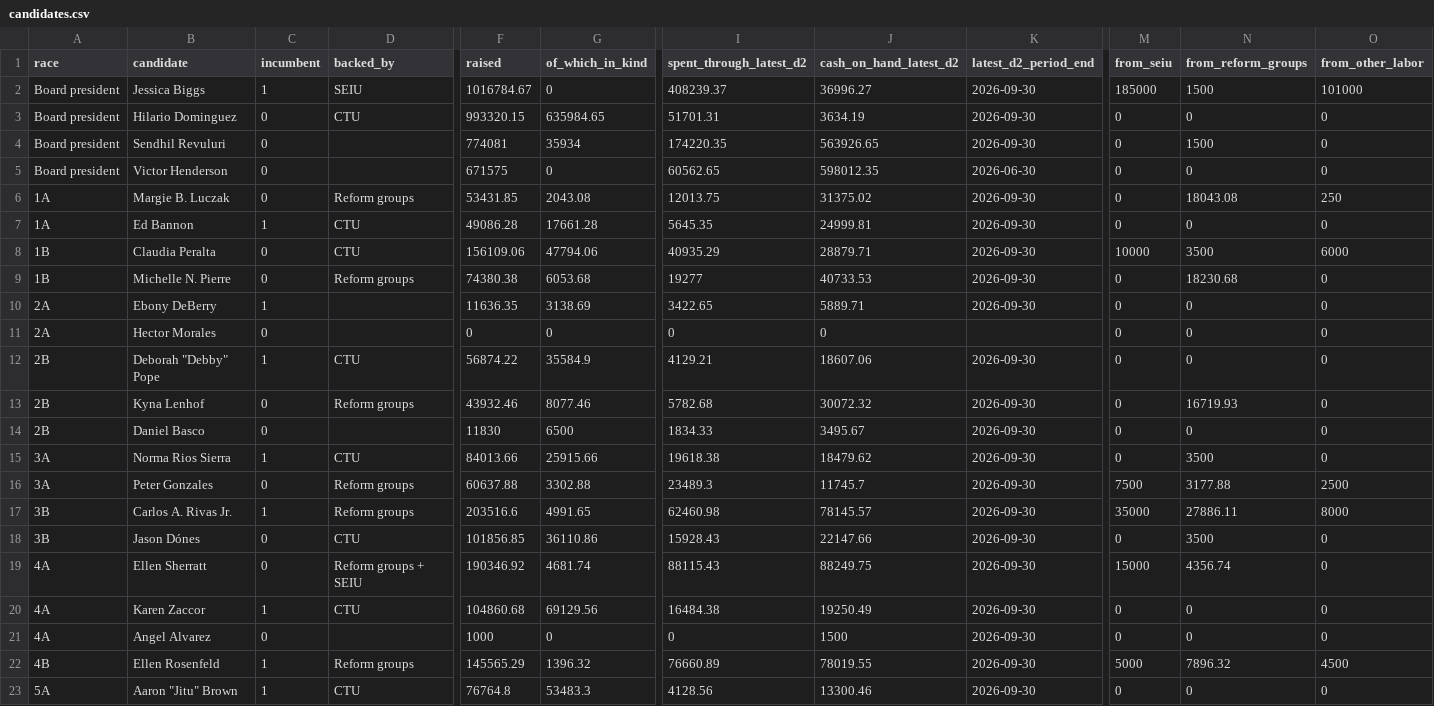
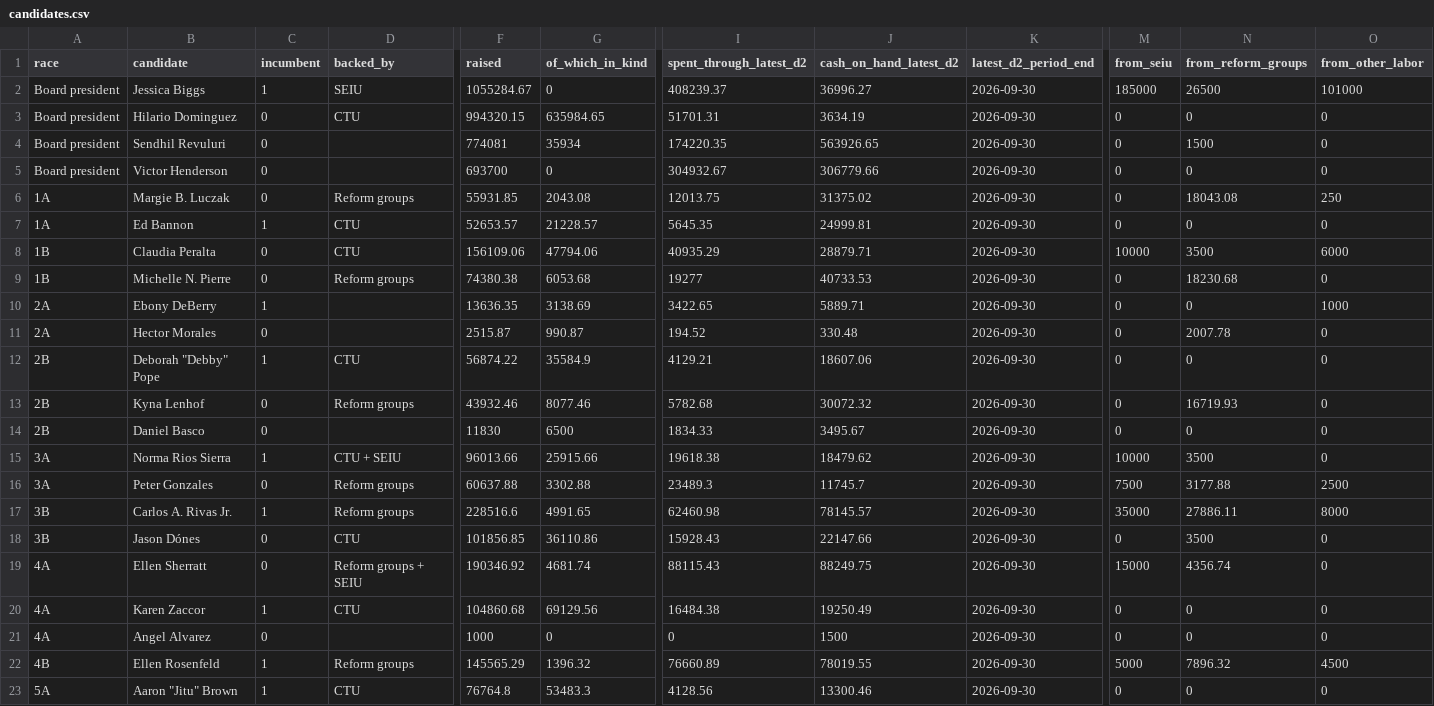
Before and after one commit to aadams-bga/schoolBoardMoney, a CSV file: dataDownload/candidates.csv, drawn as a sheet; only a part is shown, gaps mark what is left out; the diff covers the shown part only; the diff names each change by its address in the sheet, - before the commit and + after, or states it on an @@ line.

```diff
--- a/dataDownload/candidates.csv
+++ b/dataDownload/candidates.csv
-F2 (raised): 1016784.67
+F2 (raised): 1055284.67
-N2 (from_reform_groups): 1500
+N2 (from_reform_groups): 26500
-F3 (raised): 993320.15
+F3 (raised): 994320.15
-F5 (raised): 671575
+F5 (raised): 693700
-I5 (spent_through_latest_d2): 60562.65
+I5 (spent_through_latest_d2): 304932.67
-J5 (cash_on_hand_latest_d2): 598012.35
+J5 (cash_on_hand_latest_d2): 306779.66
-K5 (latest_d2_period_end): 2026-06-30
+K5 (latest_d2_period_end): 2026-09-30
-F6 (raised): 53431.85
+F6 (raised): 55931.85
-F7 (raised): 49086.28
+F7 (raised): 52653.57
-G7 (of_which_in_kind): 17661.28
+G7 (of_which_in_kind): 21228.57
-F10 (raised): 11636.35
+F10 (raised): 13636.35
-O10 (from_other_labor): 0
+O10 (from_other_labor): 1000
-F11 (raised): 0
+F11 (raised): 2515.87
-G11 (of_which_in_kind): 0
+G11 (of_which_in_kind): 990.87
-I11 (spent_through_latest_d2): 0
+I11 (spent_through_latest_d2): 194.52
-J11 (cash_on_hand_latest_d2): 0
+J11 (cash_on_hand_latest_d2): 330.48
-K11 (latest_d2_period_end): (empty)
+K11 (latest_d2_period_end): 2026-09-30
-N11 (from_reform_groups): 0
+N11 (from_reform_groups): 2007.78
-D15 (backed_by): CTU
+D15 (backed_by): CTU + SEIU
-F15 (raised): 84013.66
+F15 (raised): 96013.66
-M15 (from_seiu): 0
+M15 (from_seiu): 10000
-F17 (raised): 203516.6
+F17 (raised): 228516.6
```
Also changed, not shown: 1 added row, 1 removed row and 13 edited cells elsewhere in this file, limitsOff/limitsOff.csv, moneyFlow/moneyFlow.csv, 9 other files.
